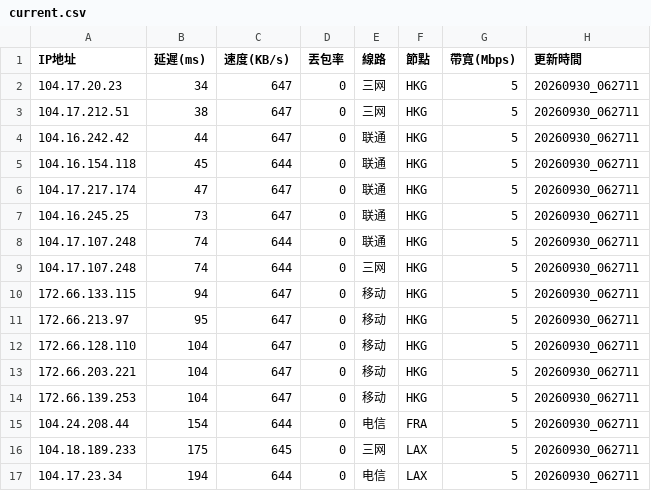
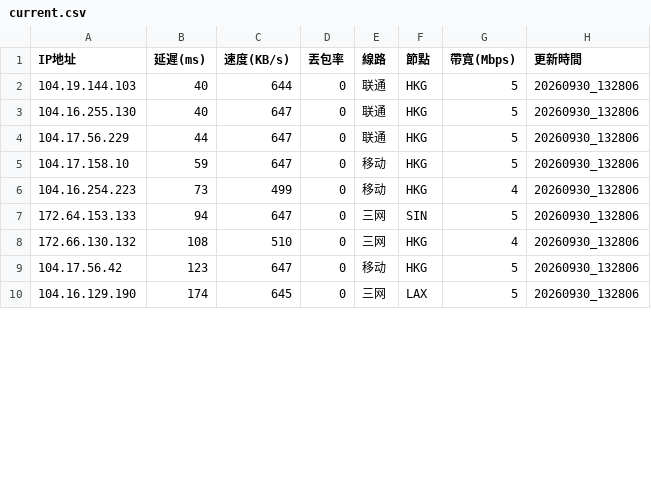
Before and after one commit to ssroom/ydltdx, a CSV file: data/current.csv, drawn as a sheet; only a part is shown; the diff covers the shown part only.

```diff
--- a/data/current.csv
+++ b/data/current.csv
@@ -1,17 +1,10 @@
 IP地址,延遲(ms),速度(KB/s),丟包率,線路,節點,帶寬(Mbps),更新時間
-104.17.20.23,34,647,0,三网,HKG,5,20260930_062711
-104.17.212.51,38,647,0,三网,HKG,5,20260930_062711
-104.16.242.42,44,647,0,联通,HKG,5,20260930_062711
-104.16.154.118,45,644,0,联通,HKG,5,20260930_062711
-104.17.217.174,47,647,0,联通,HKG,5,20260930_062711
-104.16.245.25,73,647,0,联通,HKG,5,20260930_062711
-104.17.107.248,74,644,0,联通,HKG,5,20260930_062711
-104.17.107.248,74,644,0,三网,HKG,5,20260930_062711
-172.66.133.115,94,647,0,移动,HKG,5,20260930_062711
-172.66.213.97,95,647,0,移动,HKG,5,20260930_062711
-172.66.128.110,104,647,0,移动,HKG,5,20260930_062711
-172.66.203.221,104,647,0,移动,HKG,5,20260930_062711
-172.66.139.253,104,647,0,移动,HKG,5,20260930_062711
-104.24.208.44,154,644,0,电信,FRA,5,20260930_062711
-104.18.189.233,175,645,0,三网,LAX,5,20260930_062711
-104.17.23.34,194,644,0,电信,LAX,5,20260930_062711
+104.19.144.103,40,644,0,联通,HKG,5,20260930_132806
+104.16.255.130,40,647,0,联通,HKG,5,20260930_132806
+104.17.56.229,44,647,0,联通,HKG,5,20260930_132806
+104.17.158.10,59,647,0,移动,HKG,5,20260930_132806
+104.16.254.223,73,499,0,移动,HKG,4,20260930_132806
+172.64.153.133,94,647,0,三网,SIN,5,20260930_132806
+172.66.130.132,108,510,0,三网,HKG,4,20260930_132806
+104.17.56.42,123,647,0,移动,HKG,5,20260930_132806
+104.16.129.190,174,645,0,三网,LAX,5,20260930_132806
```
Also changed, not shown: 7 added rows and 15 edited cells elsewhere in this file, 6 other files.
